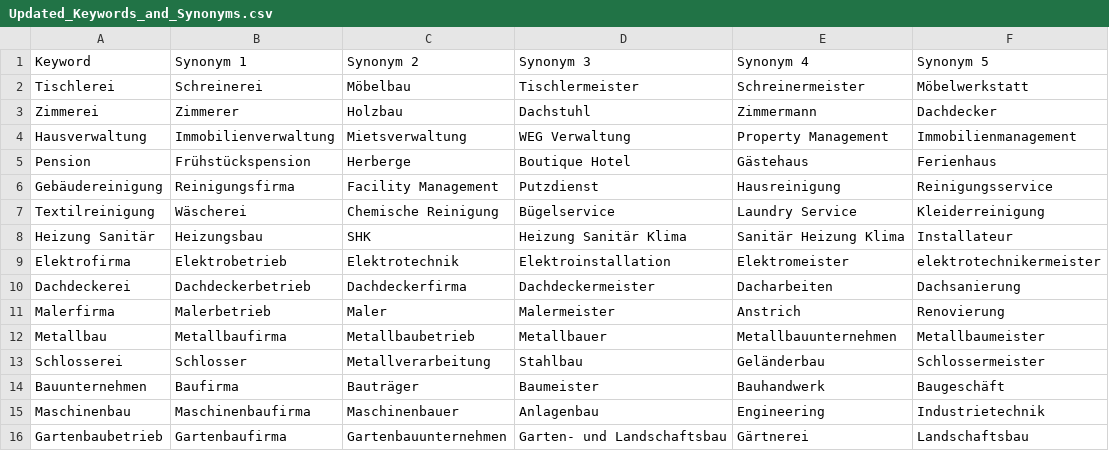
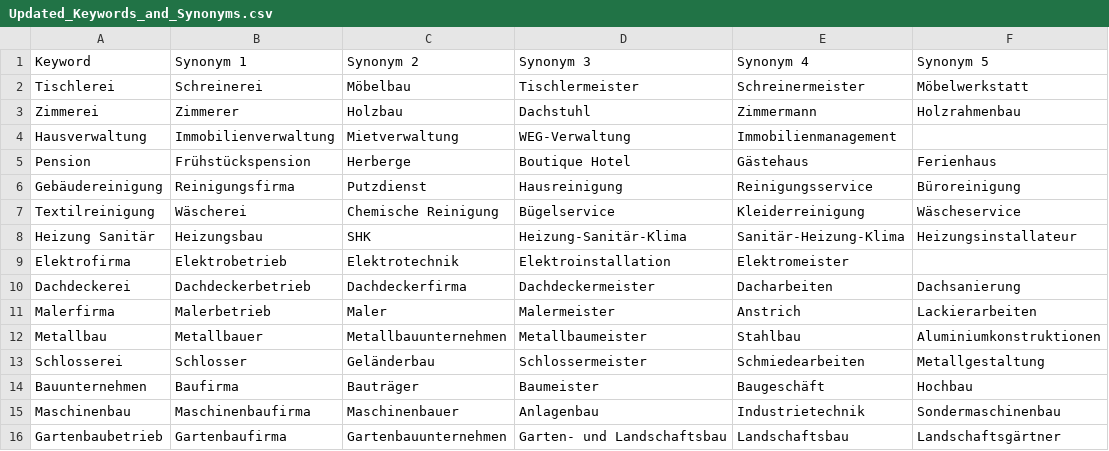
Before and after one commit to muhammadtalha242/lead-matcher, a CSV file: data/Updated_Keywords_and_Synonyms.csv, drawn as a sheet; only a part is shown; the diff covers the shown part only.

```diff
--- a/data/Updated_Keywords_and_Synonyms.csv
+++ b/data/Updated_Keywords_and_Synonyms.csv
@@ -2,15 +2,15 @@ Keyword,Synonym 1,Synonym 2,Synonym 3,Synonym 4,Synonym 5
 Tischlerei,Schreinerei,Möbelbau,Tischlermeister,Schreinermeister,Möbelwerkstatt
-Zimmerei,Zimmerer,Holzbau,Dachstuhl,Zimmermann,Dachdecker
-Hausverwaltung,Immobilienverwaltung,Mietsverwaltung,WEG Verwaltung,Property Management,Immobilienmanagement
+Zimmerei,Zimmerer,Holzbau,Dachstuhl,Zimmermann,Holzrahmenbau
+Hausverwaltung,Immobilienverwaltung,Mietverwaltung,WEG-Verwaltung,Immobilienmanagement
 Pension,Frühstückspension,Herberge,Boutique Hotel,Gästehaus,Ferienhaus
-Gebäudereinigung,Reinigungsfirma,Facility Management,Putzdienst,Hausreinigung,Reinigungsservice
-Textilreinigung,Wäscherei,Chemische Reinigung,Bügelservice,Laundry Service,Kleiderreinigung
-Heizung Sanitär,Heizungsbau,SHK,Heizung Sanitär Klima,Sanitär Heizung Klima,Installateur
-Elektrofirma,Elektrobetrieb,Elektrotechnik,Elektroinstallation,Elektromeister,elektrotechnikermeister
+Gebäudereinigung,Reinigungsfirma,Putzdienst,Hausreinigung,Reinigungsservice,Büroreinigung
+Textilreinigung,Wäscherei,Chemische Reinigung,Bügelservice,Kleiderreinigung,Wäscheservice
+Heizung Sanitär,Heizungsbau,SHK,Heizung-Sanitär-Klima,Sanitär-Heizung-Klima,Heizungsinstallateur
+Elektrofirma,Elektrobetrieb,Elektrotechnik,Elektroinstallation,Elektromeister
 Dachdeckerei,Dachdeckerbetrieb,Dachdeckerfirma,Dachdeckermeister,Dacharbeiten,Dachsanierung
-Malerfirma,Malerbetrieb,Maler,Malermeister,Anstrich,Renovierung
-Metallbau,Metallbaufirma,Metallbaubetrieb,Metallbauer,Metallbauunternehmen,Metallbaumeister
-Schlosserei,Schlosser,Metallverarbeitung,Stahlbau,Geländerbau,Schlossermeister
-Bauunternehmen,Baufirma,Bauträger,Baumeister,Bauhandwerk,Baugeschäft
-Maschinenbau,Maschinenbaufirma,Maschinenbauer,Anlagenbau,Engineering,Industrietechnik
-Gartenbaubetrieb,Gartenbaufirma,Gartenbauunternehmen,Garten- und Landschaftsbau,Gärtnerei,Landschaftsbau
+Malerfirma,Malerbetrieb,Maler,Malermeister,Anstrich,Lackierarbeiten
+Metallbau,Metallbauer,Metallbauunternehmen,Metallbaumeister,Stahlbau,Aluminiumkonstruktionen
+Schlosserei,Schlosser,Geländerbau,Schlossermeister,Schmiedearbeiten,Metallgestaltung
+Bauunternehmen,Baufirma,Bauträger,Baumeister,Baugeschäft,Hochbau
+Maschinenbau,Maschinenbaufirma,Maschinenbauer,Anlagenbau,Industrietechnik,Sondermaschinenbau
+Gartenbaubetrieb,Gartenbaufirma,Gartenbauunternehmen,Garten- und Landschaftsbau,Landschaftsbau,Landschaftsgärtner
```
Also changed, not shown: 40 edited cells elsewhere in this file, 25 other files.
